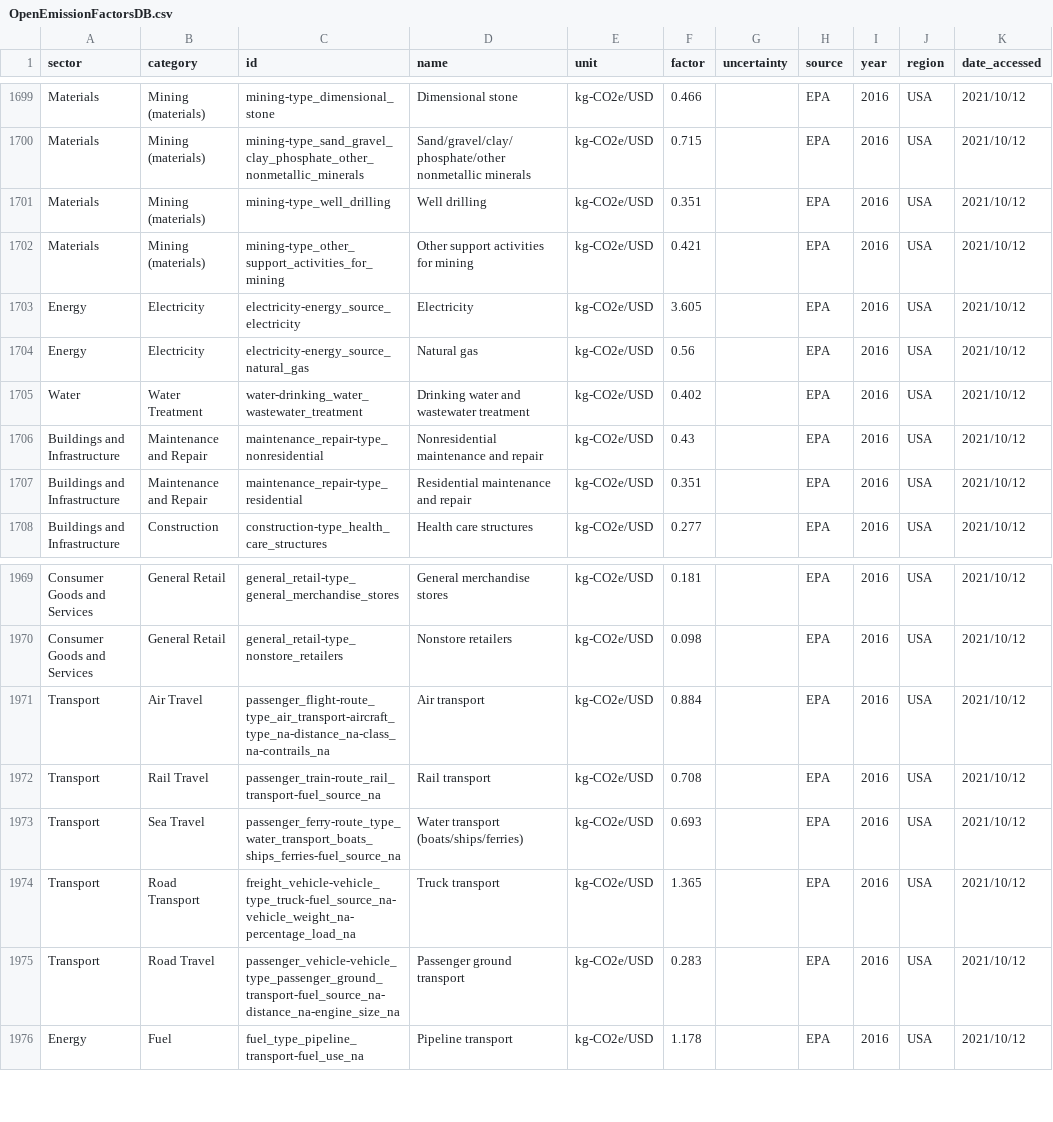
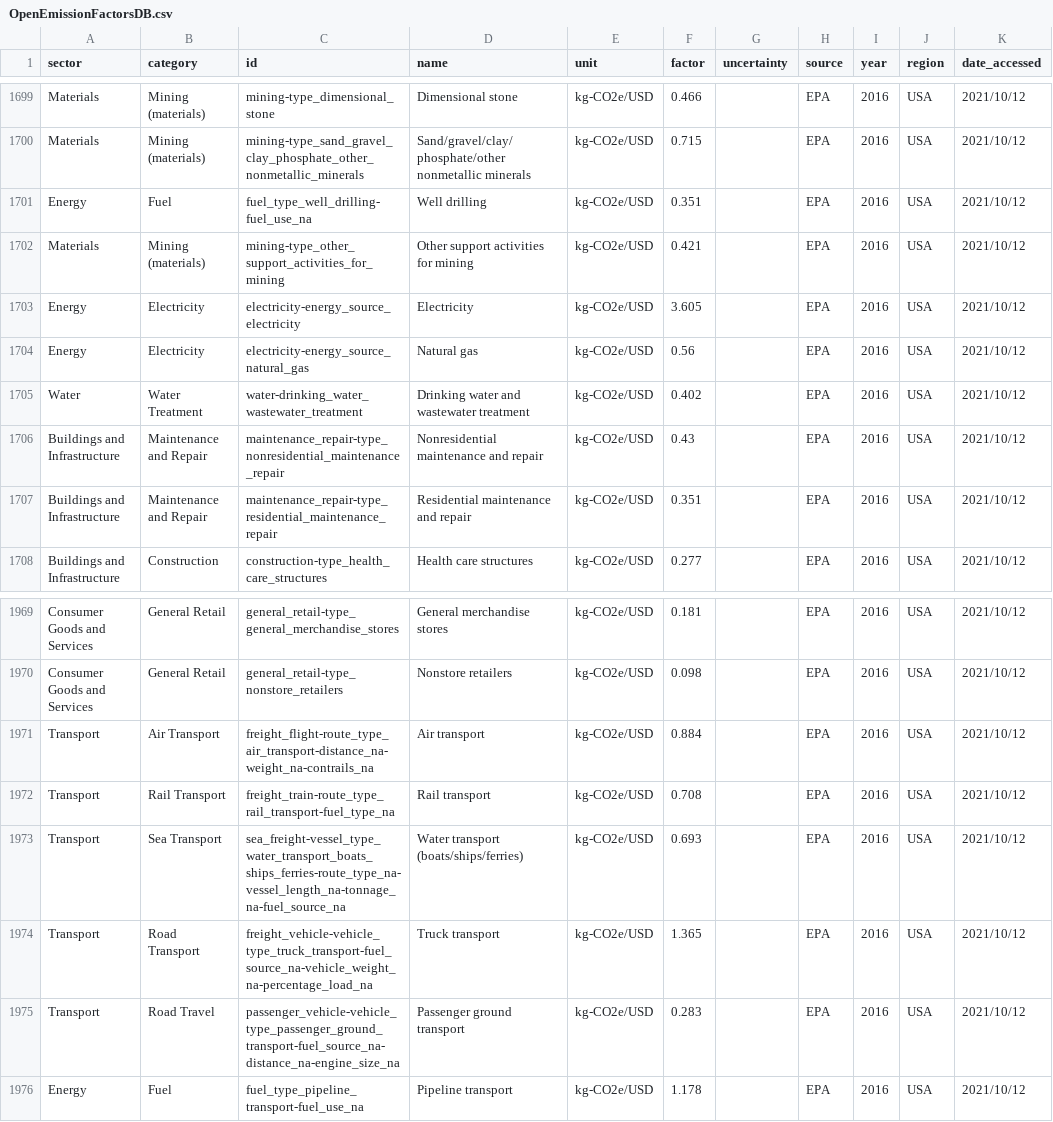
Before and after one commit to digitalronin/Open-Emission-Factors-DB, a CSV file: OpenEmissionFactorsDB.csv, drawn as a sheet; only a part is shown, gaps mark what is left out; the diff covers the shown part only; the diff names each change by its address in the sheet, - before the commit and + after, or states it on an @@ line.

```diff
--- a/OpenEmissionFactorsDB.csv
+++ b/OpenEmissionFactorsDB.csv
-A1701 (sector): Materials
+A1701 (sector): Energy
-B1701 (category): Mining (materials)
+B1701 (category): Fuel
-C1701 (id): mining-type_well_drilling
+C1701 (id): fuel_type_well_drilling-fuel_use_na
-C1706 (id): maintenance_repair-type_nonresidential
+C1706 (id): maintenance_repair-type_nonresidential_maintenance_repair
-C1707 (id): maintenance_repair-type_residential
+C1707 (id): maintenance_repair-type_residential_maintenance_repair
-B1971 (category): Air Travel
+B1971 (category): Air Transport
-C1971 (id): passenger_flight-route_type_air_transport-aircraft_type_na-distance_na-class_na-contrails_na
+C1971 (id): freight_flight-route_type_air_transport-distance_na-weight_na-contrails_na
-B1972 (category): Rail Travel
+B1972 (category): Rail Transport
-C1972 (id): passenger_train-route_rail_transport-fuel_source_na
+C1972 (id): freight_train-route_type_rail_transport-fuel_type_na
-B1973 (category): Sea Travel
+B1973 (category): Sea Transport
-C1973 (id): passenger_ferry-route_type_water_transport_boats_ships_ferries-fuel_source_na
+C1973 (id): sea_freight-vessel_type_water_transport_boats_ships_ferries-route_type_na-vessel_length_na-tonnage_na-fuel_source_na
-C1974 (id): freight_vehicle-vehicle_type_truck-fuel_source_na-vehicle_weight_na-percentage_load_na
+C1974 (id): freight_vehicle-vehicle_type_truck_transport-fuel_source_na-vehicle_weight_na-percentage_load_na
```
Also changed, not shown: 1 added row and 17 edited cells elsewhere in this file.
